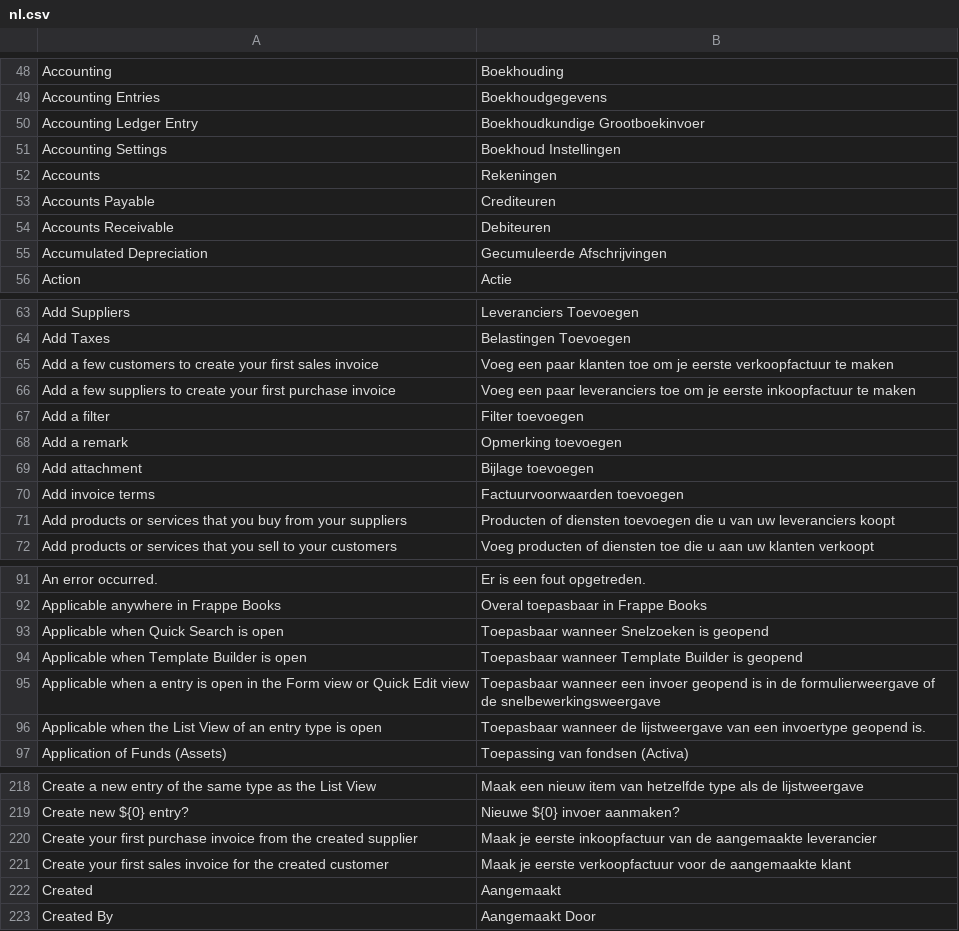
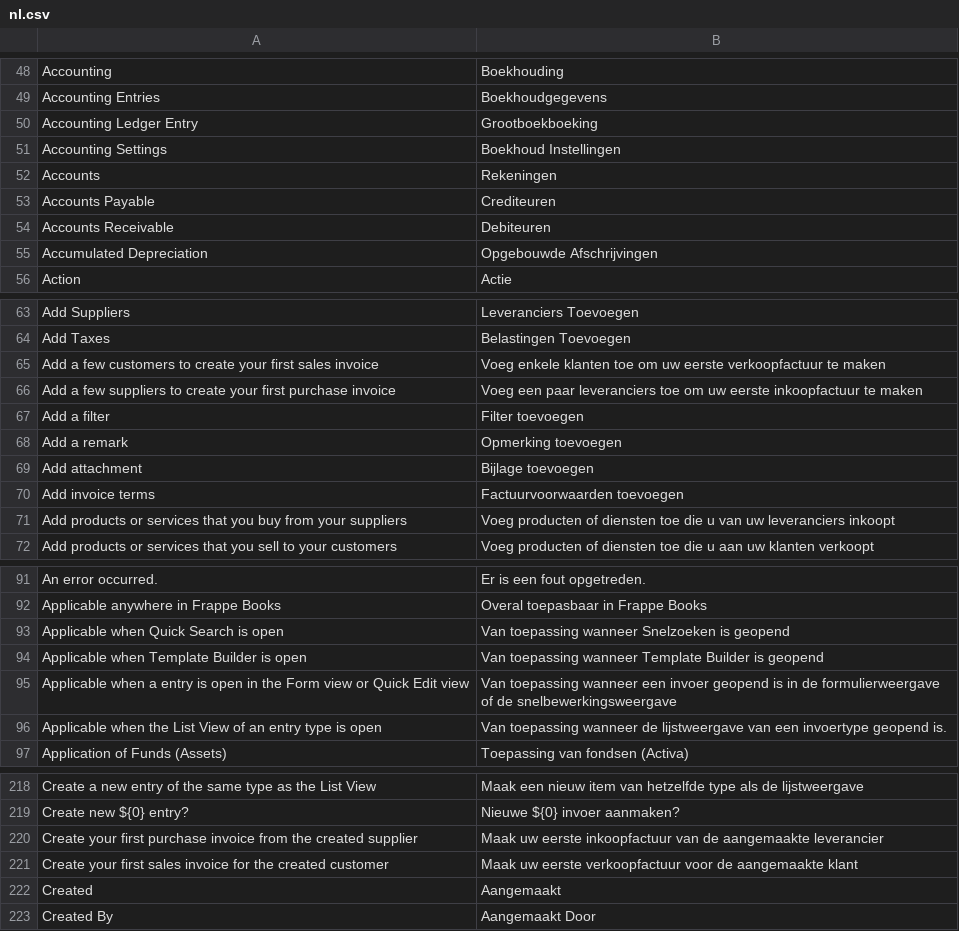
Before and after one commit to goldhorsedev0101/pro-account-books, a CSV file: translations/nl.csv, drawn as a sheet; only a part is shown, gaps mark what is left out; the diff covers the shown part only; the diff names each change by its address in the sheet, - before the commit and + after, or states it on an @@ line.

Commit message:
feat: dutch language improvements

```diff
--- a/translations/nl.csv
+++ b/translations/nl.csv
-B50: Boekhoudkundige Grootboekinvoer
+B50: Grootboekboeking
-B55: Gecumuleerde Afschrijvingen
+B55: Opgebouwde Afschrijvingen
-B65: Voeg een paar klanten toe om je eerste verkoopfactuur…
+B65: Voeg enkele klanten toe om uw eerste verkoopfactuur…
-B66: …toe om je eerste inkoopfactuur…
+B66: …toe om uw eerste inkoopfactuur…
-B71: Producten of diensten toevoegen die u van uw leveranciers koopt
+B71: Voeg producten of diensten toe die u van uw leveranciers inkoopt
-B93: Toepasbaar wanneer Snelzoeken is geopend
+B93: Van toepassing wanneer Snelzoeken is geopend
-B94: Toepasbaar wanneer Template…
+B94: Van toepassing wanneer Template…
-B95: Toepasbaar wanneer een…
+B95: Van toepassing wanneer een…
-B96: Toepasbaar wanneer de…
+B96: Van toepassing wanneer de…
-B220: Maak je eerste inkoopfactuur…
+B220: Maak uw eerste inkoopfactuur…
-B221: Maak je eerste verkoopfactuur…
+B221: Maak uw eerste verkoopfactuur…
```
Also changed, not shown: 13 edited cells elsewhere in this file.
